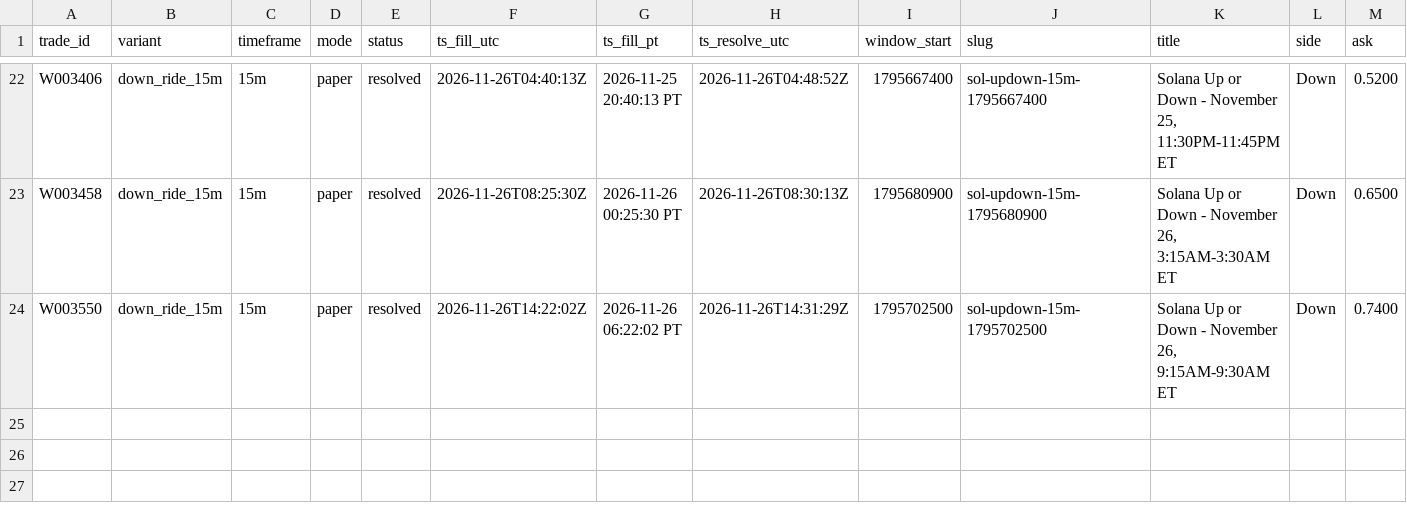
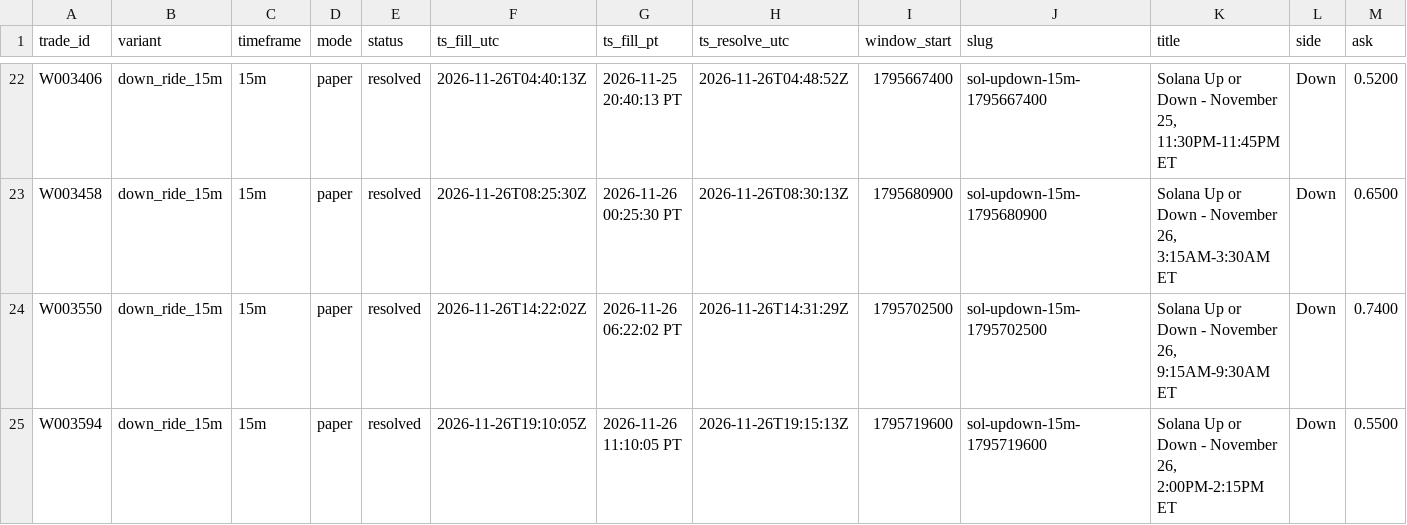
Before and after one commit to michaeldeuchar-dotcom/sol-paper-bot, a CSV file: data/week2/trades_down_ride_15m.csv, drawn as a sheet; only a part is shown, gaps mark what is left out; rows hold the shown columns only; the diff names each change by its address in the sheet, - before the commit and + after, or states it on an @@ line.

```diff
--- a/data/week2/trades_down_ride_15m.csv
+++ b/data/week2/trades_down_ride_15m.csv
+row 25: W003594 | down_ride_15m | 15m | paper | resolved | 2026-11-26T19:10:05Z | 2026-11-26 11:10:05 PT | 2026-11-26T19:15:13Z | 1795719600 | sol-updown-15m-1795719600 | Solana Up or Down - November 26, 2:00PM-2:15PM ET | Down | 0.5500
```
Also changed, not shown: data/week2/decisions_tail.csv, data/week2/trades_control.csv, 5 other files.
